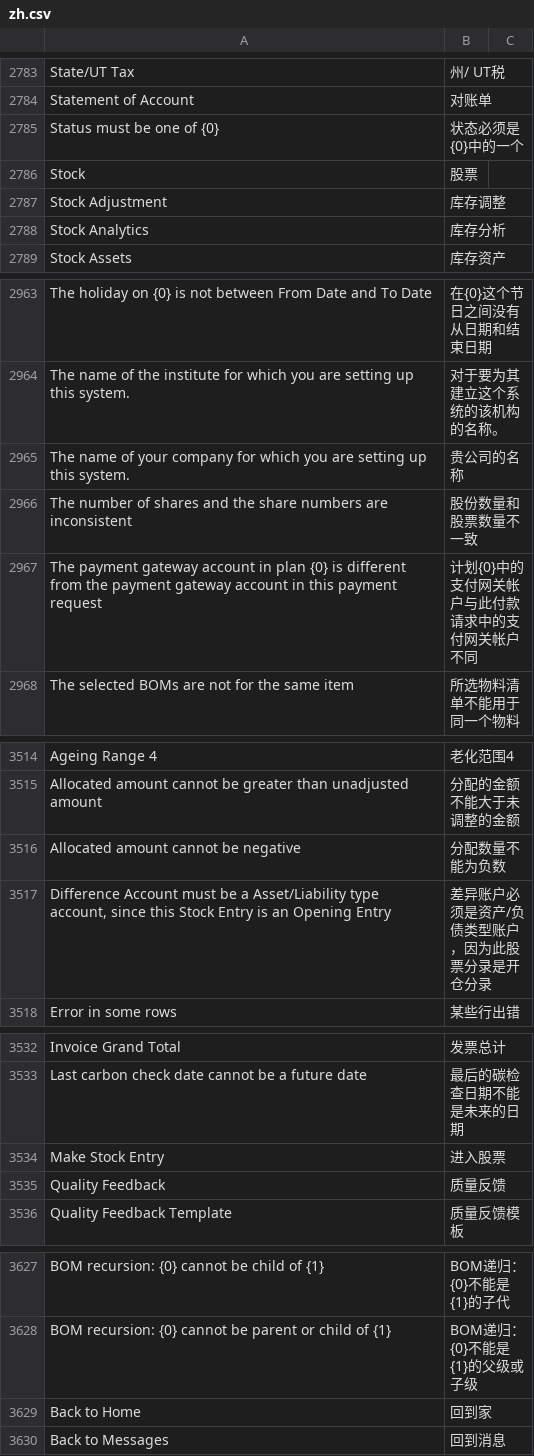
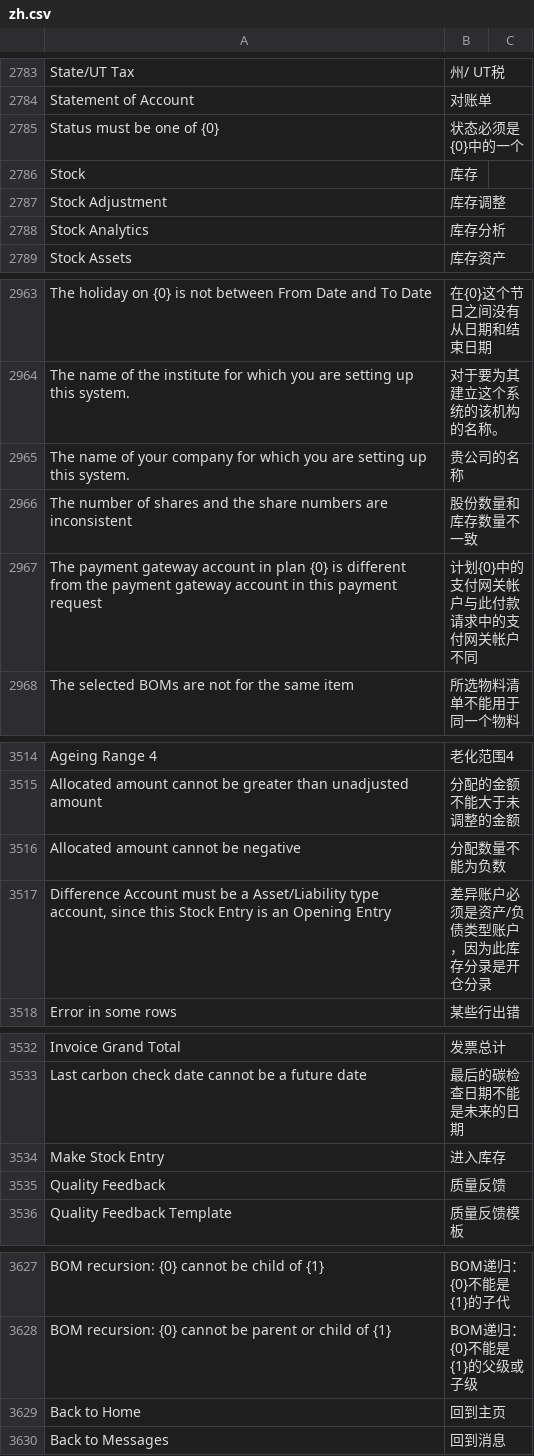
Before and after one commit to Dinext-pro/dinext_erp, a CSV file: erpnext/translations/zh.csv, drawn as a sheet; only a part is shown, gaps mark what is left out; the diff covers the shown part only.

```diff
--- a/erpnext/translations/zh.csv
+++ b/erpnext/translations/zh.csv
@@ -2785,3 +2785,3 @@ Statement of Account,对账单,
 Status must be one of {0},状态必须是{0}中的一个,
-Stock,股票,
+Stock,库存,
 Stock Adjustment,库存调整,
@@ -2965,3 +2965,3 @@ The name of the institute for which you are setting up this system.,对于要为
 The name of your company for which you are setting up this system.,贵公司的名称,
-The number of shares and the share numbers are inconsistent,股份数量和股票数量不一致,
+The number of shares and the share numbers are inconsistent,股份数量和库存数量不一致,
 The payment gateway account in plan {0} is different from the payment gateway account in this payment request,计划{0}中的支付网关帐户与此付款请求中的支付网关帐户不同,
@@ -3516,3 +3516,3 @@ Allocated amount cannot be greater than unadjusted amount,分配的金额不能
 Allocated amount cannot be negative,分配数量不能为负数,
-"Difference Account must be a Asset/Liability type account, since this Stock Entry is an Opening Entry",差异账户必须是资产/负债类型账户，因为此股票分录是开仓分录,
+"Difference Account must be a Asset/Liability type account, since this Stock Entry is an Opening Entry",差异账户必须是资产/负债类型账户，因为此库存分录是开仓分录,
 Error in some rows,某些行出错,
@@ -3533,3 +3533,3 @@ Invoice Grand Total,发票总计,
 Last carbon check date cannot be a future date,最后的碳检查日期不能是未来的日期,
-Make Stock Entry,进入股票,
+Make Stock Entry,进入库存,
 Quality Feedback,质量反馈,
@@ -3628,3 +3628,3 @@ BOM recursion: {0} cannot be child of {1},BOM递归：{0}不能是{1}的子代,
 BOM recursion: {0} cannot be parent or child of {1},BOM递归：{0}不能是{1}的父级或子级,
-Back to Home,回到家,
+Back to Home,回到主页,
 Back to Messages,回到消息,
```
Also changed, not shown: 14 edited cells elsewhere in this file.
